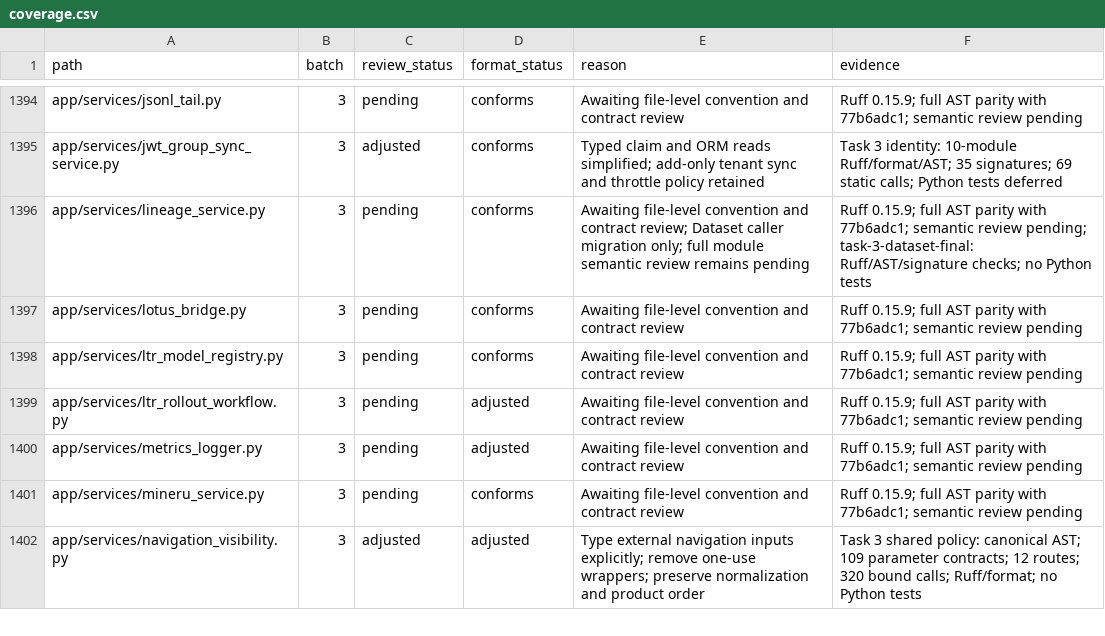
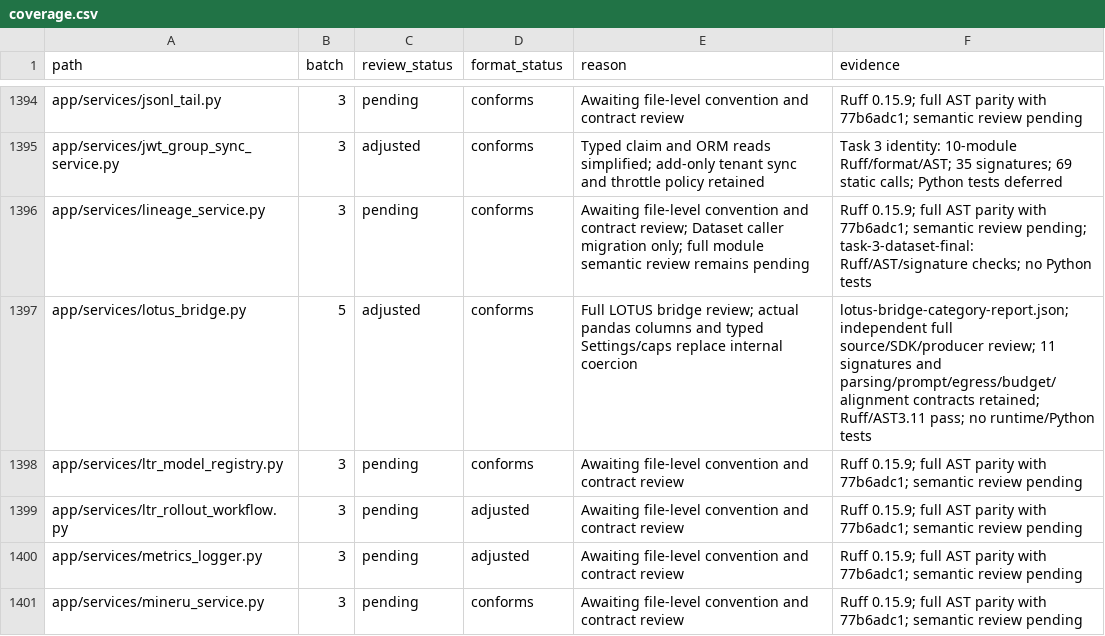
Before and after one commit to skygazer42/MimirQ, a CSV file: docs/maintenance/style-unification/coverage.csv, drawn as a sheet; only a part is shown, gaps mark what is left out; the shorter side is filled out with more unchanged rows.

Commit message:
fix(tables): use pandas columns in LOTUS row payloads

```diff
--- a/docs/maintenance/style-unification/coverage.csv
+++ b/docs/maintenance/style-unification/coverage.csv
@@ -1396,3 +1396,3 @@ app/services/jwt_group_sync_service.py,3,adjusted,conforms,Typed claim and ORM r
 app/services/lineage_service.py,3,pending,conforms,Awaiting file-level convention and contract review; Dataset caller migration only; full module semantic review remains pending,Ruff 0.15.9; full AST parity with 77b6adc1; semantic review pending; task-3-dataset-final: Ruff/AST/signature checks; no Python tests
-app/services/lotus_bridge.py,3,pending,conforms,Awaiting file-level convention and contract review,Ruff 0.15.9; full AST parity with 77b6adc1; semantic review pending
+app/services/lotus_bridge.py,5,adjusted,conforms,Full LOTUS bridge review; actual pandas columns and typed Settings/caps replace internal coercion,lotus-bridge-category-report.json; independent full source/SDK/producer review; 11 signatures and parsing/prompt/egress/budget/alignment contracts retained; Ruff/AST3.11 pass; no runtime/Python tests
 app/services/ltr_model_registry.py,3,pending,conforms,Awaiting file-level convention and contract review,Ruff 0.15.9; full AST parity with 77b6adc1; semantic review pending
```
Also changed, not shown: 3 other files.
